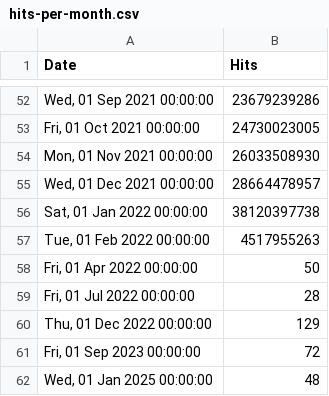
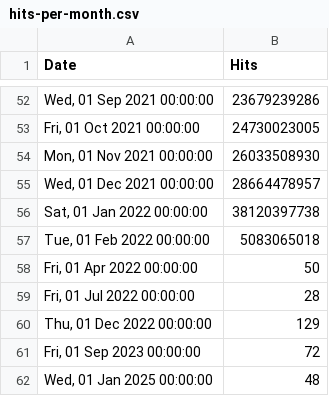
Before and after one commit to tomekpapiernik/web, a CSV file: src/stats/hydra/hits-per-month.csv, drawn as a sheet; only a part is shown, gaps mark what is left out.

Commit message:
chore: update stats Mon Feb  7 00:14:54 UTC 2022

```diff
--- a/src/stats/hydra/hits-per-month.csv
+++ b/src/stats/hydra/hits-per-month.csv
@@ -56,3 +56,3 @@ Date,Hits
 "Sat, 01 Jan 2022 00:00:00",38120397738
-"Tue, 01 Feb 2022 00:00:00",4517955263
+"Tue, 01 Feb 2022 00:00:00",5083065018
 "Fri, 01 Apr 2022 00:00:00",50
```
Also changed, not shown: src/stats/keto/hits-per-month.csv, src/stats/kratos/hits-per-month.csv, 1 other file.
